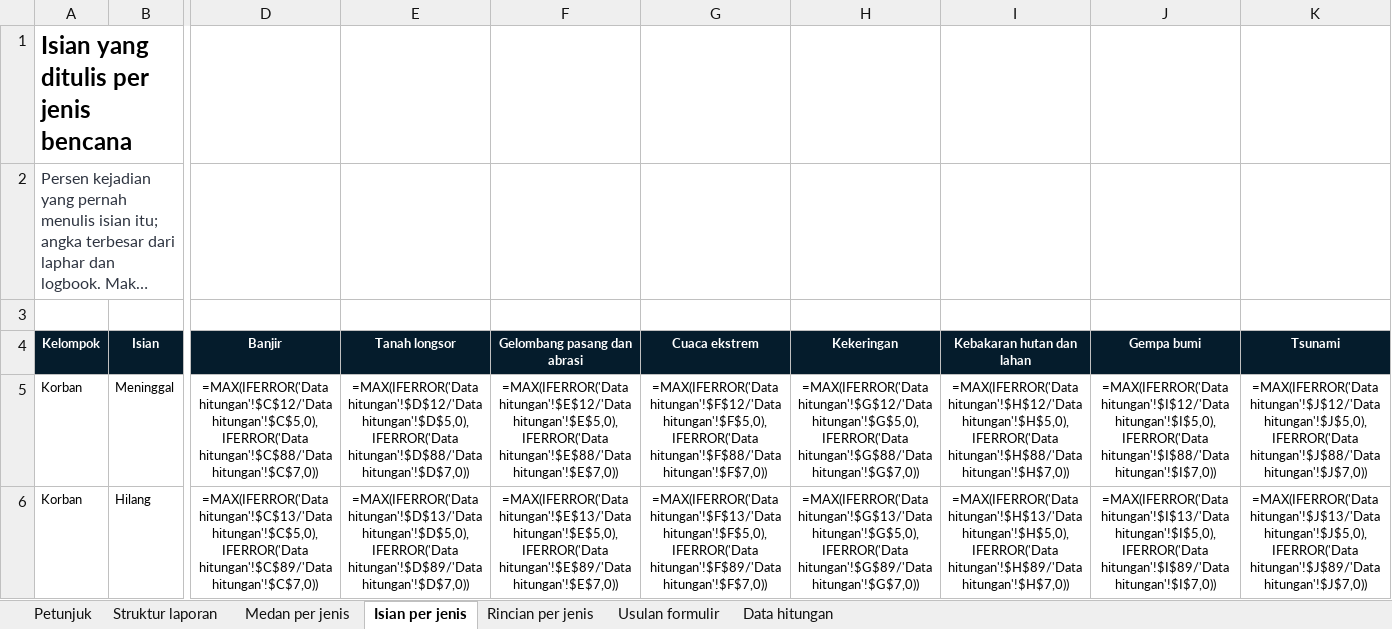
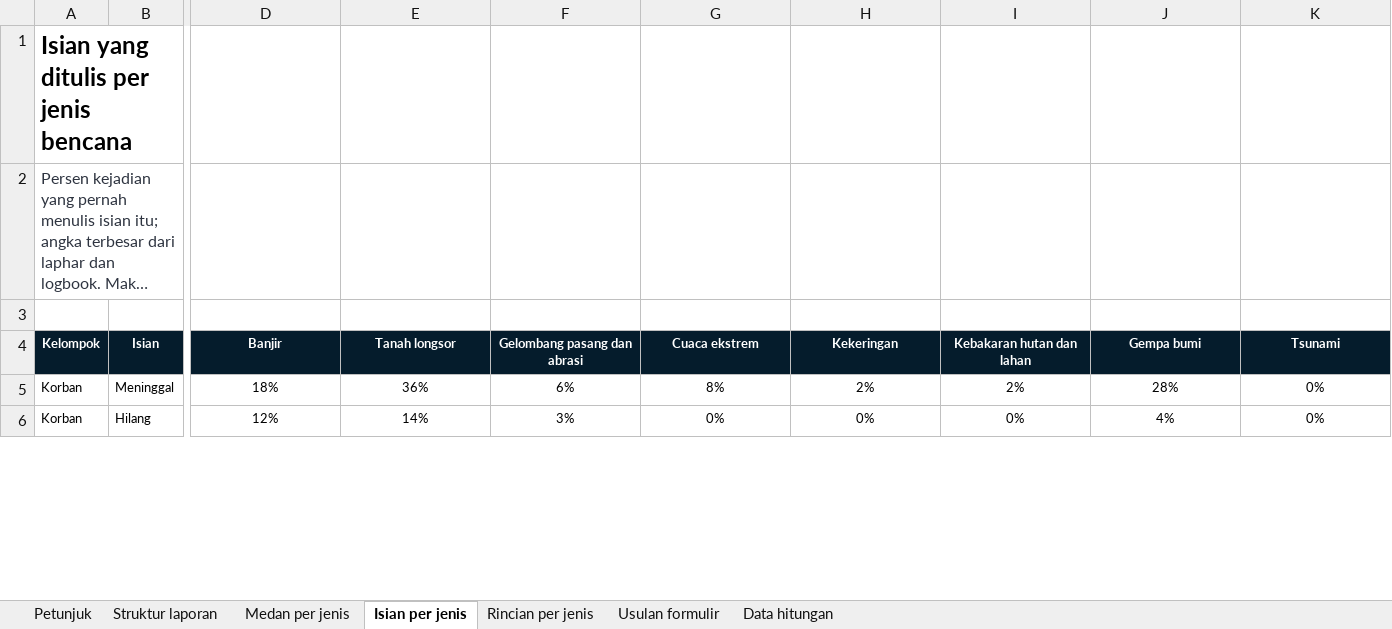
Before and after one commit to terasurbannetwork/poskokarhutla, an Excel workbook: data/kajian-bnpb/standar-data-bencana/keluaran/04 Landasan Formulir Pelaporan/Landasan Formulir Pelaporan Bencana 241126.xlsx, sheet Isian per jenis, drawn as a sheet; only a part is shown, gaps mark what is left out; long unchanged cells end in …; values as stored, in another font and other column widths than the file's, no borders; formulas without a stored value are shown as written; conditional formats not drawn; the diff covers the shown part only; the diff names each change by its address in the sheet, - before the commit and + after, or states it on an @@ line.

```diff
--- a/data/kajian-bnpb/standar-data-bencana/keluaran/04 Landasan Formulir Pelaporan/Landasan Formulir Pelaporan Bencana 241126.xlsx (sheet Isian per jenis)
+++ b/data/kajian-bnpb/standar-data-bencana/keluaran/04 Landasan Formulir Pelaporan/Landasan Formulir Pelaporan Bencana 241126.xlsx (sheet Isian per jenis)
-D5 (Banjir): =MAX(IFERROR('Data hitungan'!$C$12/'Data hitungan'!$C$5,0),IFERROR('Data hitungan'!$C$88/'Data hitungan'!$C$7,0))
+D5 (Banjir): 18%
-E5 (Tanah longsor): =MAX(IFERROR('Data hitungan'!$D$12/'Data hitungan'!$D$5,0),IFERROR('Data hitungan'!$D$88/'Data hitungan'!$D$7,0))
+E5 (Tanah longsor): 36%
-F5 (Gelombang pasang dan abrasi): =MAX(IFERROR('Data hitungan'!$E$12/'Data hitungan'!$E$5,0),IFERROR('Data hitungan'!$E$88/'Data hitungan'!$E$7,0))
+F5 (Gelombang pasang dan abrasi): 6%
-G5 (Cuaca ekstrem): =MAX(IFERROR('Data hitungan'!$F$12/'Data hitungan'!$F$5,0),IFERROR('Data hitungan'!$F$88/'Data hitungan'!$F$7,0))
+G5 (Cuaca ekstrem): 8%
-H5 (Kekeringan): =MAX(IFERROR('Data hitungan'!$G$12/'Data hitungan'!$G$5,0),IFERROR('Data hitungan'!$G$88/'Data hitungan'!$G$7,0))
+H5 (Kekeringan): 2%
-I5 (Kebakaran hutan dan lahan): =MAX(IFERROR('Data hitungan'!$H$12/'Data hitungan'!$H$5,0),IFERROR('Data hitungan'!$H$88/'Data hitungan'!$H$7,0))
+I5 (Kebakaran hutan dan lahan): 2%
-J5 (Gempa bumi): =MAX(IFERROR('Data hitungan'!$I$12/'Data hitungan'!$I$5,0),IFERROR('Data hitungan'!$I$88/'Data hitungan'!$I$7,0))
+J5 (Gempa bumi): 28%
-K5 (Tsunami): =MAX(IFERROR('Data hitungan'!$J$12/'Data hitungan'!$J$5,0),IFERROR('Data hitungan'!$J$88/'Data hitungan'!$J$7,0))
+K5 (Tsunami): 0%
-D6 (Banjir): =MAX(IFERROR('Data hitungan'!$C$13/'Data hitungan'!$C$5,0),IFERROR('Data hitungan'!$C$89/'Data hitungan'!$C$7,0))
+D6 (Banjir): 12%
-E6 (Tanah longsor): =MAX(IFERROR('Data hitungan'!$D$13/'Data hitungan'!$D$5,0),IFERROR('Data hitungan'!$D$89/'Data hitungan'!$D$7,0))
+E6 (Tanah longsor): 14%
-F6 (Gelombang pasang dan abrasi): =MAX(IFERROR('Data hitungan'!$E$13/'Data hitungan'!$E$5,0),IFERROR('Data hitungan'!$E$89/'Data hitungan'!$E$7,0))
+F6 (Gelombang pasang dan abrasi): 3%
-G6 (Cuaca ekstrem): =MAX(IFERROR('Data hitungan'!$F$13/'Data hitungan'!$F$5,0),IFERROR('Data hitungan'!$F$89/'Data hitungan'!$F$7,0))
+G6 (Cuaca ekstrem): 0%
-H6 (Kekeringan): =MAX(IFERROR('Data hitungan'!$G$13/'Data hitungan'!$G$5,0),IFERROR('Data hitungan'!$G$89/'Data hitungan'!$G$7,0))
+H6 (Kekeringan): 0%
-I6 (Kebakaran hutan dan lahan): =MAX(IFERROR('Data hitungan'!$H$13/'Data hitungan'!$H$5,0),IFERROR('Data hitungan'!$H$89/'Data hitungan'!$H$7,0))
+I6 (Kebakaran hutan dan lahan): 0%
-J6 (Gempa bumi): =MAX(IFERROR('Data hitungan'!$I$13/'Data hitungan'!$I$5,0),IFERROR('Data hitungan'!$I$89/'Data hitungan'!$I$7,0))
+J6 (Gempa bumi): 4%
-K6 (Tsunami): =MAX(IFERROR('Data hitungan'!$J$13/'Data hitungan'!$J$5,0),IFERROR('Data hitungan'!$J$89/'Data hitungan'!$J$7,0))
+K6 (Tsunami): 0%
```
Also changed, not shown: 860 edited cells elsewhere in this sheet, sheet Rincian per jenis, sheet Medan per jenis, sheet Usulan formulir, charts or pictures, 45 other files.
